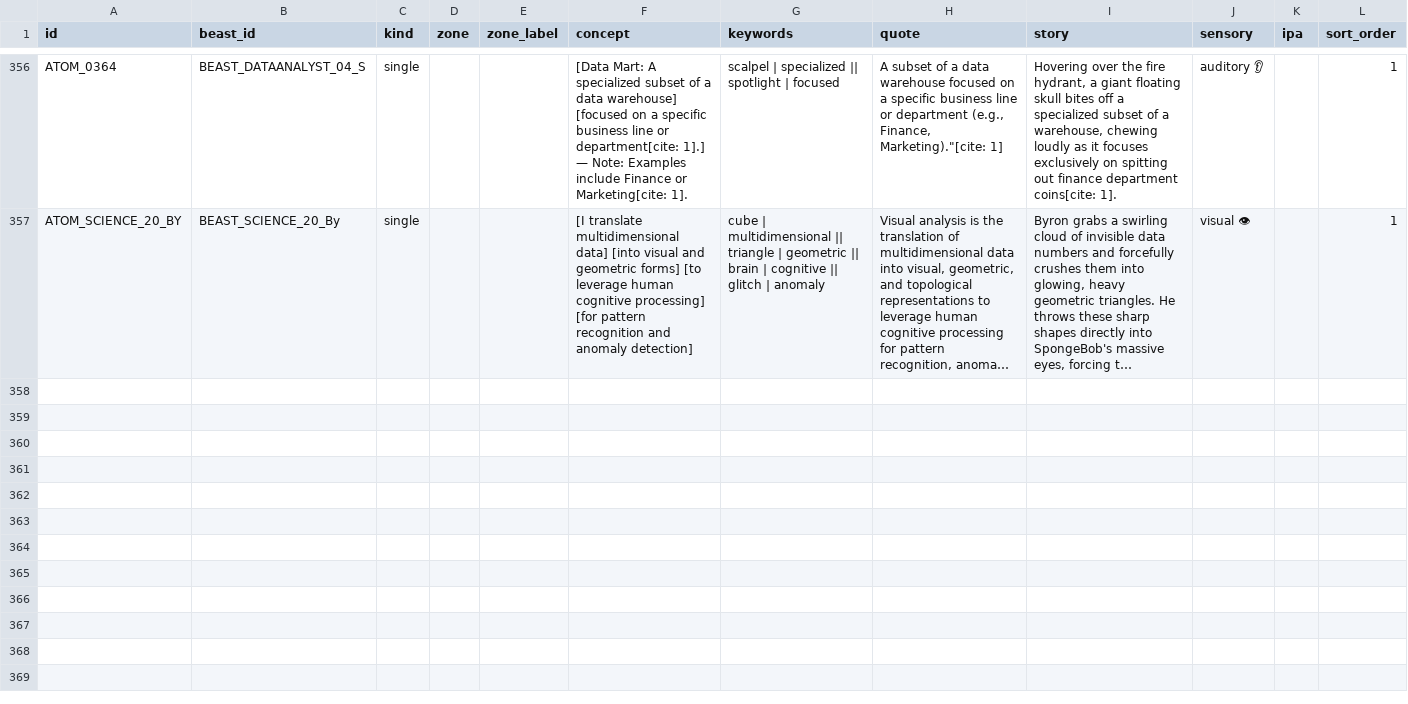
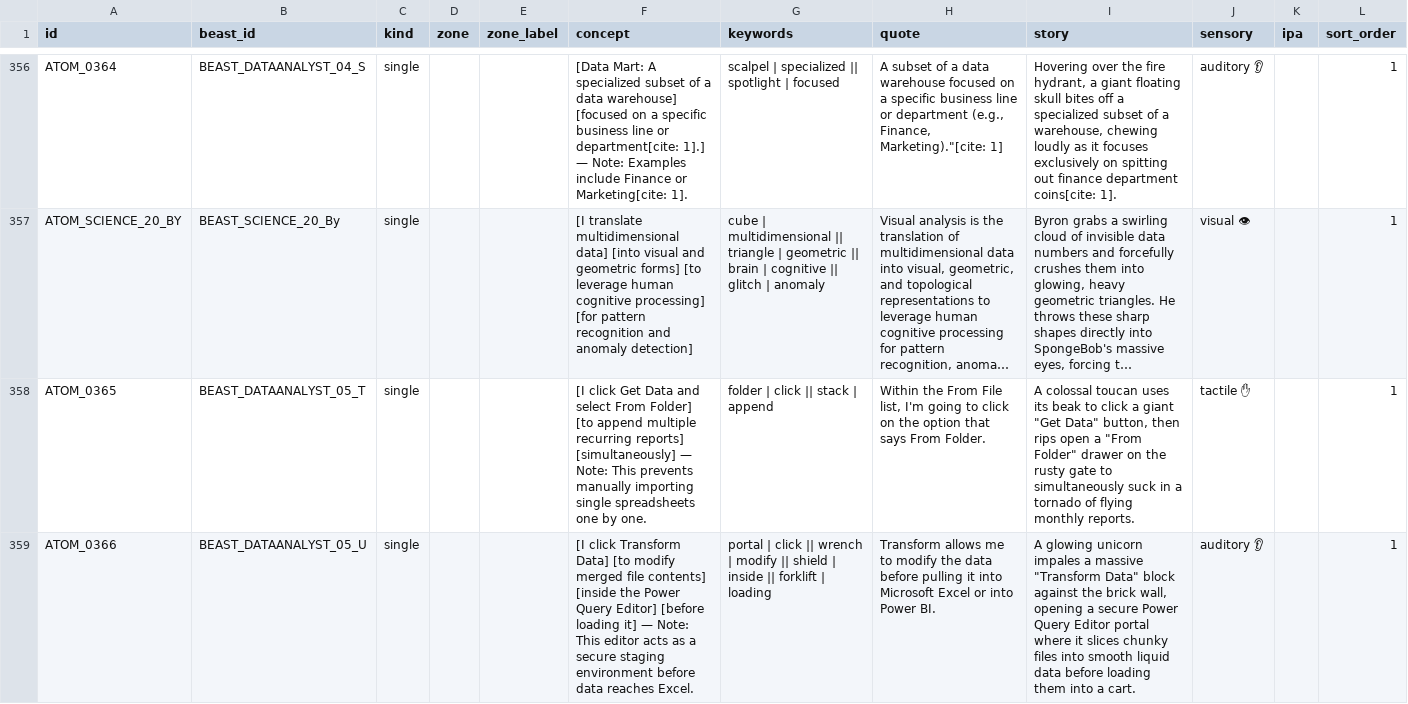
Before and after one commit to duducm2/scripts, a CSV file: mnemonics/data/atoms.csv, drawn as a sheet; only a part is shown, gaps mark what is left out; long unchanged cells end in …; the diff covers the shown part only; the diff names each change by its address in the sheet, - before the commit and + after, or states it on an @@ line.

```diff
--- a/mnemonics/data/atoms.csv
+++ b/mnemonics/data/atoms.csv
+row 358: ATOM_0365 | BEAST_DATAANALYST_05_T | single |  |  | [I click Get Data and select From Folder] [to append multiple recurring reports] [simultaneously] — Note: This prevents manually importing single spreadsheets one by one. | folder | click || stack | append | Within the From File list, I'm going to click on the option that says From Folder. | A colossal toucan uses its beak to click a giant "Get Data" button, then rips open a "From Folder" drawer on the rusty gate to simultaneously suck in a tornado of flying monthly reports. | tactile ✋ |  | 1
+row 359: ATOM_0366 | BEAST_DATAANALYST_05_U | single |  |  | [I click Transform Data] [to modify merged file contents] [inside the Power Query Editor] [before loading it] — Note: This editor acts as a secure staging environment before data reaches Excel. | portal | click || wrench | modify || shield | inside || forklift | loading | Transform allows me to modify the data before pulling it into Microsoft Excel or into Power BI. | A glowing unicorn impales a massive "Transform Data" block against the brick wall, opening a secure Power Query Editor portal where it slices chunky files into smooth liquid data before loading them into a cart. | auditory 👂 |  | 1
```
Also changed, not shown: 5 added rows elsewhere in this file, mnemonics/data/beasts.csv, mnemonics/data/palaces.csv, 2 other files.
